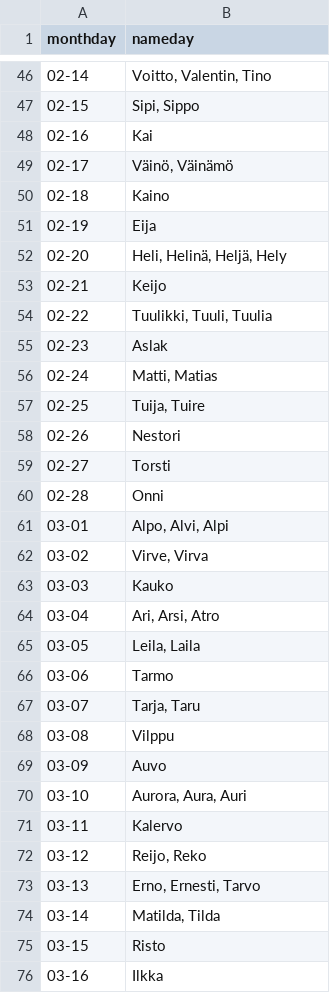
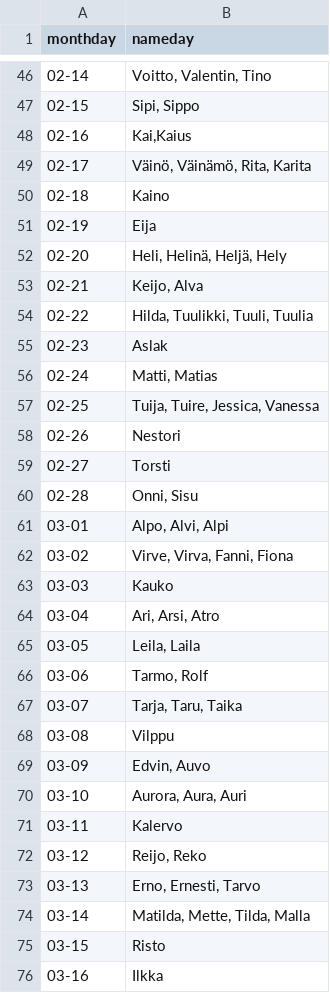
Before and after one commit to joonastikkanen/awtrix, a CSV file: files/namedays.csv, drawn as a sheet; only a part is shown, gaps mark what is left out; the diff covers the shown part only.

Commit message:
update namedays

```diff
--- a/files/namedays.csv
+++ b/files/namedays.csv
@@ -47,4 +47,4 @@ monthday,nameday
 02-15,"Sipi, Sippo"
-02-16,"Kai"
-02-17,"Väinö, Väinämö"
+02-16,"Kai,Kaius"
+02-17,"Väinö, Väinämö, Rita, Karita"
 02-18,"Kaino"
@@ -52,12 +52,12 @@ monthday,nameday
 02-20,"Heli, Helinä, Heljä, Hely"
-02-21,"Keijo"
-02-22,"Tuulikki, Tuuli, Tuulia"
+02-21,"Keijo, Alva"
+02-22,"Hilda, Tuulikki, Tuuli, Tuulia"
 02-23,"Aslak"
 02-24,"Matti, Matias"
-02-25,"Tuija, Tuire"
+02-25,"Tuija, Tuire, Jessica, Vanessa"
 02-26,"Nestori"
 02-27,"Torsti"
-02-28,"Onni"
+02-28,"Onni, Sisu"
 03-01,"Alpo, Alvi, Alpi"
-03-02,"Virve, Virva"
+03-02,"Virve, Virva, Fanni, Fiona"
 03-03,"Kauko"
@@ -65,6 +65,6 @@ monthday,nameday
 03-05,"Leila, Laila"
-03-06,"Tarmo"
-03-07,"Tarja, Taru"
+03-06,"Tarmo, Rolf"
+03-07,"Tarja, Taru, Taika"
 03-08,"Vilppu"
-03-09,"Auvo"
+03-09,"Edvin, Auvo"
 03-10,"Aurora, Aura, Auri"
@@ -73,3 +73,3 @@ monthday,nameday
 03-13,"Erno, Ernesti, Tarvo"
-03-14,"Matilda, Tilda"
+03-14,"Matilda, Mette, Tilda, Malla"
 03-15,"Risto"
```
Also changed, not shown: 83 edited cells elsewhere in this file.
